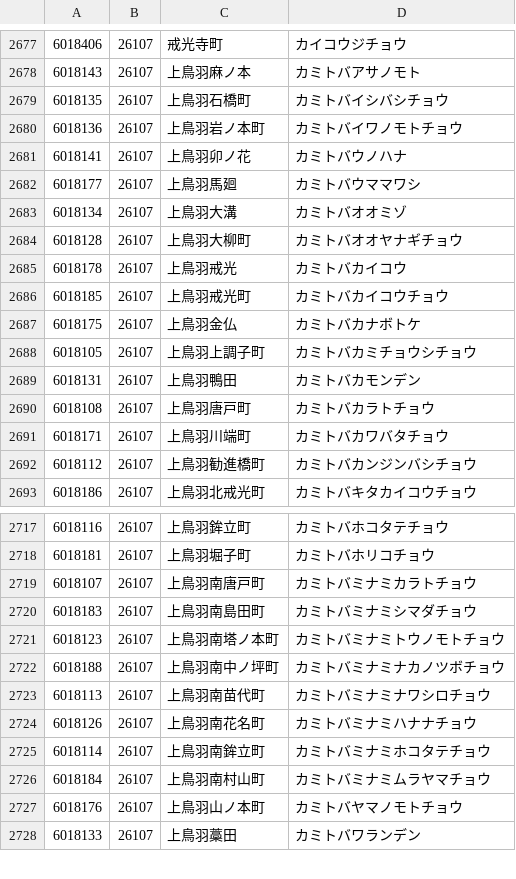
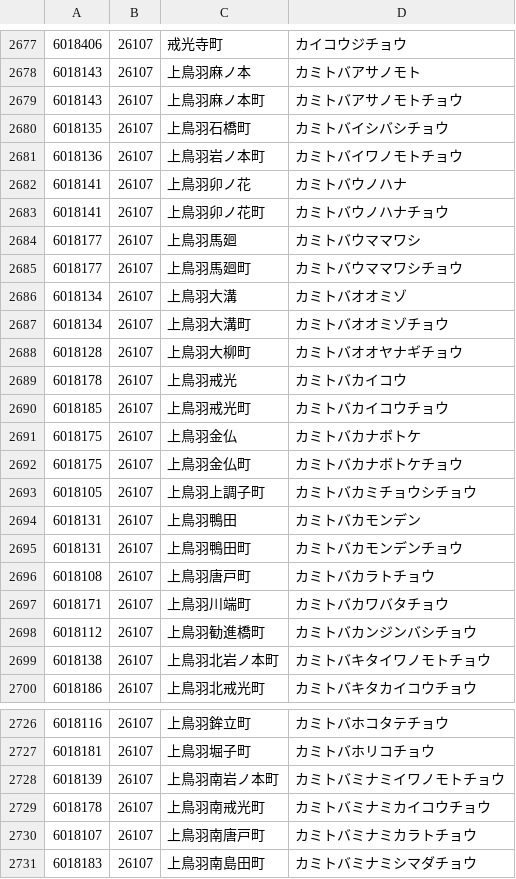
Before and after one commit to code4fukui/PostalCode, a CSV file: data/6.csv, drawn as a sheet; only a part is shown, gaps mark what is left out; the shorter side is filled out with more unchanged rows; the diff covers the shown part only.

Commit message:
update data

```diff
--- a/data/6.csv
+++ b/data/6.csv
@@ -2678,2 +2678,3 @@
 6018143,26107,上鳥羽麻ノ本,カミトバアサノモト
+6018143,26107,上鳥羽麻ノ本町,カミトバアサノモトチョウ
 6018135,26107,上鳥羽石橋町,カミトバイシバシチョウ
@@ -2681,4 +2682,7 @@
 6018141,26107,上鳥羽卯ノ花,カミトバウノハナ
+6018141,26107,上鳥羽卯ノ花町,カミトバウノハナチョウ
 6018177,26107,上鳥羽馬廻,カミトバウママワシ
+6018177,26107,上鳥羽馬廻町,カミトバウママワシチョウ
 6018134,26107,上鳥羽大溝,カミトバオオミゾ
+6018134,26107,上鳥羽大溝町,カミトバオオミゾチョウ
 6018128,26107,上鳥羽大柳町,カミトバオオヤナギチョウ
@@ -2687,4 +2691,6 @@
 6018175,26107,上鳥羽金仏,カミトバカナボトケ
+6018175,26107,上鳥羽金仏町,カミトバカナボトケチョウ
 6018105,26107,上鳥羽上調子町,カミトバカミチョウシチョウ
 6018131,26107,上鳥羽鴨田,カミトバカモンデン
+6018131,26107,上鳥羽鴨田町,カミトバカモンデンチョウ
 6018108,26107,上鳥羽唐戸町,カミトバカラトチョウ
@@ -2692,2 +2698,3 @@
 6018112,26107,上鳥羽勧進橋町,カミトバカンジンバシチョウ
+6018138,26107,上鳥羽北岩ノ本町,カミトバキタイワノモトチョウ
 6018186,26107,上鳥羽北戒光町,カミトバキタカイコウチョウ
@@ -2718,2 +2727,4 @@
 6018181,26107,上鳥羽堀子町,カミトバホリコチョウ
+6018139,26107,上鳥羽南岩ノ本町,カミトバミナミイワノモトチョウ
+6018178,26107,上鳥羽南戒光町,カミトバミナミカイコウチョウ
 6018107,26107,上鳥羽南唐戸町,カミトバミナミカラトチョウ
```
Also changed, not shown: 4 added rows elsewhere in this file, data/3.csv, data/5.csv.
